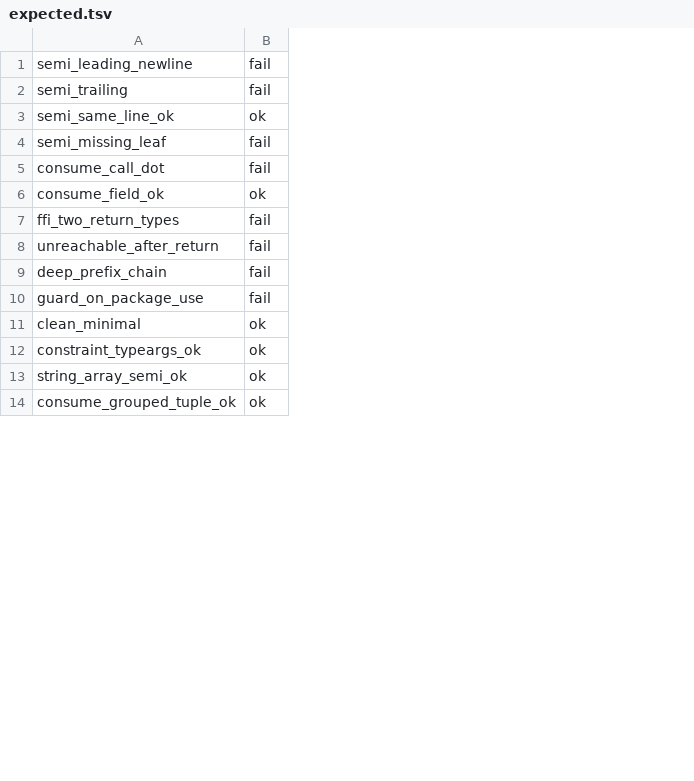
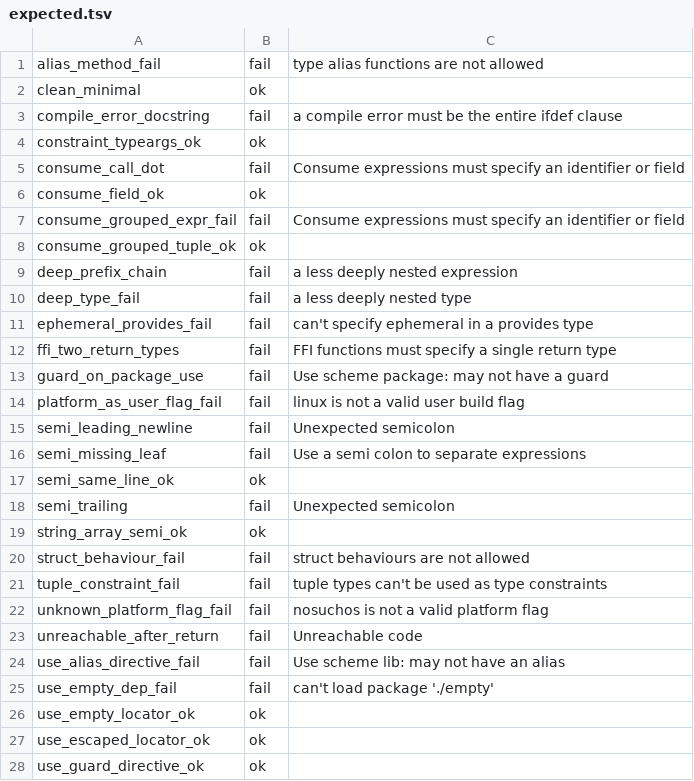
Before and after one commit to contact-red/pony-lsp2, a TSV file: tools/checker/probes/expected.tsv, drawn as a sheet; only a part is shown; addresses are those after the commit; the diff covers the shown part only; the diff names each change by its address in the sheet, - before the commit and + after, or states it on an @@ line.

Commit message:
Make the probe harness an oracle and wire it into make test
The harness mapped every non-zero exit to a rejection, so a checker
that crashed on a fixture — including the one whose rule exists to
prevent the crash — still scored all-pass, and a fixture directory
without an expected.tsv row was silently never run. It now splits the
exit codes, requires the fixture set and the expectation list to name
each other exactly, and gives every rejection an expected message
substring, so a fixture rejected for the wrong reason is a failure
rather than an agreement. A batch pass over the same fixtures must
agree with the single runs, and the byte cap is probed with a
generated file.

Fourteen new fixtures cover the rules and loader paths that had no
reject-side oracle: tuple and ephemeral constraint variants, struct
and type-alias member rows, both platform-flag directions, the
type-side depth guard, and the use paths — guarded directives, empty
locators, escaped locators, missing and empty dependencies, unknown
schemes, directive aliases.

checker-probes joins make test. checker-stdlib runs as one batch
instead of 37 processes, counts its failures instead of flattening
them to a flag, and re-runs a failing package in single mode so the
diagnostics that explain the failure are shown instead of discarded.

```diff
--- a/tools/checker/probes/expected.tsv
+++ b/tools/checker/probes/expected.tsv
+column C, row 1: type alias functions are not allowed; row 5: Consume expressions must specify an identifier or field; row 12: FFI functions must specify a single return type; rows 23-25: Unreachable code | Use scheme lib: may not have an alias | can't load package './empty'
-A1: semi_trailing
+A1: alias_method_fail
@@ row 11 moved to row 2: clean_minimal @@
+row 3: compile_error_docstring | fail | a compile error must be the entire ifdef clause
+row 4: constraint_typeargs_ok | ok
+row 7: consume_grouped_expr_fail | fail | Consume expressions must specify an identifier or field
+row 8: consume_grouped_tuple_ok | ok
+row 9: deep_prefix_chain | fail | a less deeply nested expression
+row 10: deep_type_fail | fail | a less deeply nested type
+row 11: ephemeral_provides_fail | fail | can't specify ephemeral in a provides type
+row 13: guard_on_package_use | fail | Use scheme package: may not have a guard
+row 14: platform_as_user_flag_fail | fail | linux is not a valid user build flag
@@ row 1 moved to row 15: semi_leading_newline @@
@@ row 4 moved to row 16: semi_missing_leaf @@
@@ row 3 moved to row 17: semi_same_line_ok @@
+row 18: semi_trailing | fail | Unexpected semicolon
+row 19: string_array_semi_ok | ok
+row 20: struct_behaviour_fail | fail | struct behaviours are not allowed
+row 21: tuple_constraint_fail | fail | tuple types can't be used as type constraints
+row 22: unknown_platform_flag_fail | fail | nosuchos is not a valid platform flag
-A24: deep_prefix_chain
+A24: use_alias_directive_fail
-A25: guard_on_package_use
+A25: use_empty_dep_fail
-A26: constraint_typeargs_ok
+A26: use_empty_locator_ok
-A27: string_array_semi_ok
+A27: use_escaped_locator_ok
-A28: consume_grouped_tuple_ok
+A28: use_guard_directive_ok
```
Also changed, not shown: 2 edited cells elsewhere in this file, 18 other files.
